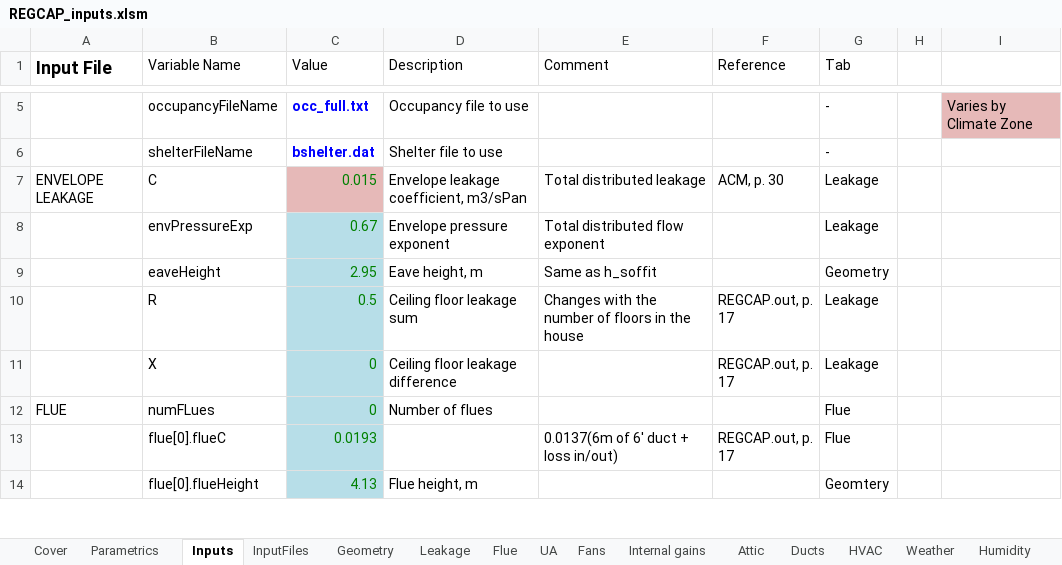
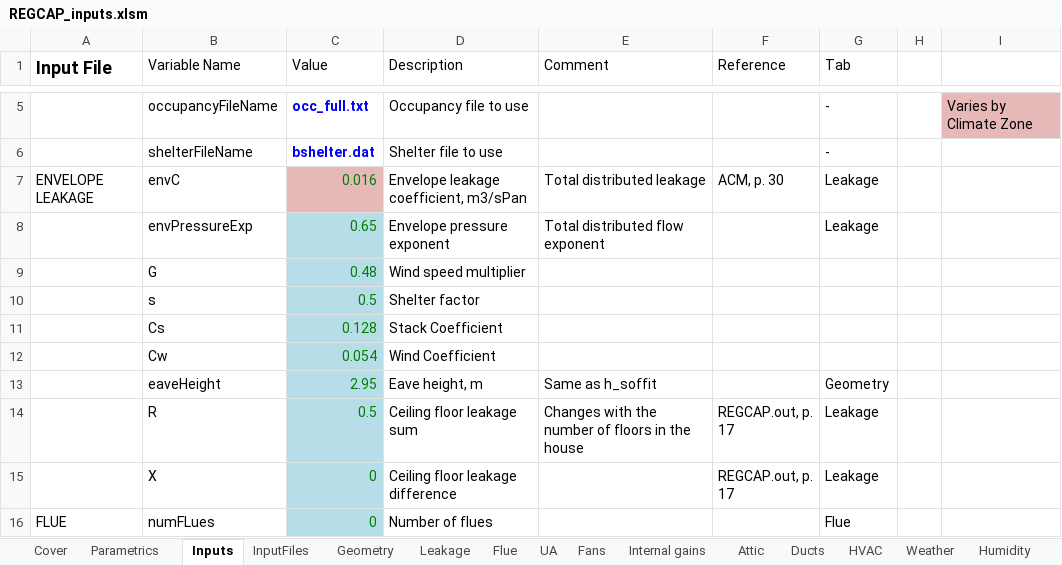
Before and after one commit to btus/regcap, an Excel workbook: REGCAP_inputs.xlsm, sheet Inputs, drawn as a sheet; only a part is shown, gaps mark what is left out; the shorter side is filled out with more unchanged rows; values as stored, in another font and other column widths than the file's, no borders; the diff names each change by its address in the sheet, - before the commit and + after, or states it on an @@ line.

Commit message:
Added functions for calculating infiltration using 62.2-2016 methods (main.cpp, functions.h and functions.cpp). Added necessary values to the input file/spreadsheet for calculation of the infiltration using 62.2-2016 methods.

```diff
--- a/REGCAP_inputs.xlsm (sheet Inputs)
+++ b/REGCAP_inputs.xlsm (sheet Inputs)
-B7 (Variable Name): C
+B7 (Variable Name): envC
-C7 (Value): 0.015
+C7 (Value): 0.016
-C8 (Value): 0.67
+C8 (Value): 0.65
+row 9:  | G | 0.48 | Wind speed multiplier
+row 10:  | s | 0.5 | Shelter factor
+row 11:  | Cs | 0.128 | Stack Coefficient
+row 12:  | Cw | 0.054 | Wind Coefficient
```
Also changed, not shown: sheet InputFiles, sheet Leakage, sheet Cover, sheet Attic, other sheet tabs, formulas that keep their value, charts or pictures, 3 other files.
